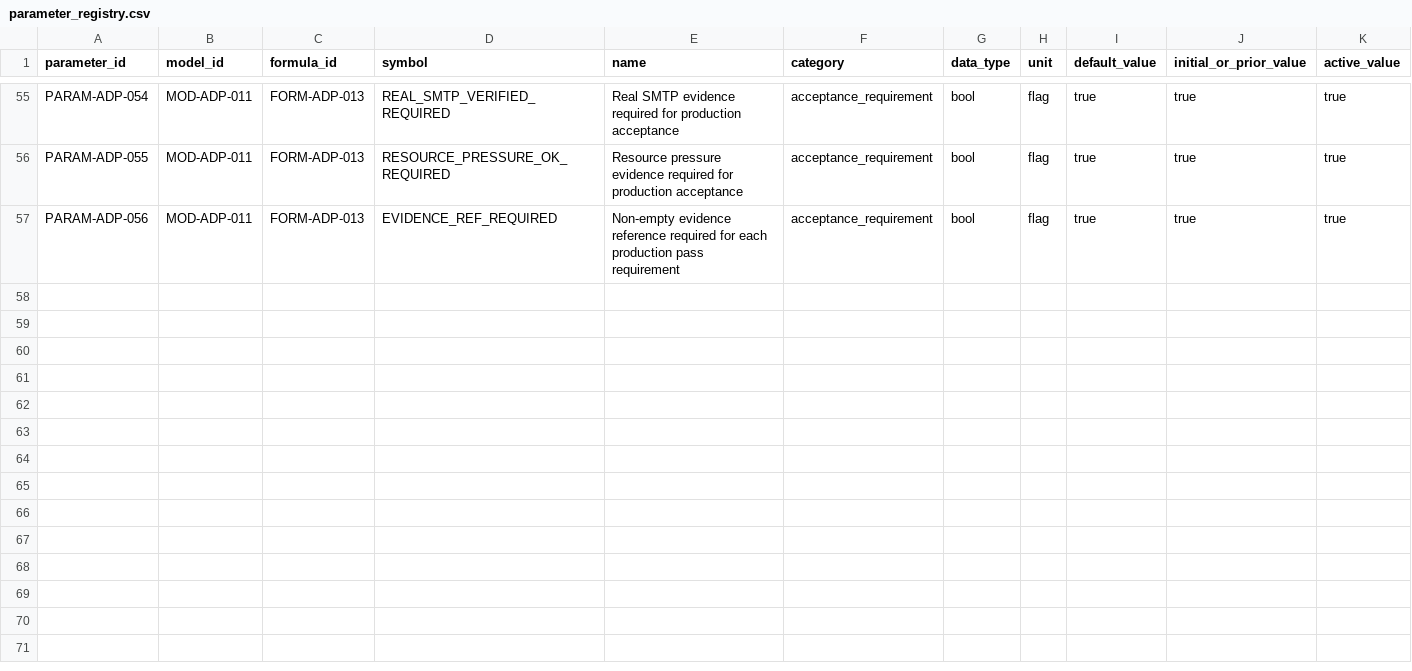
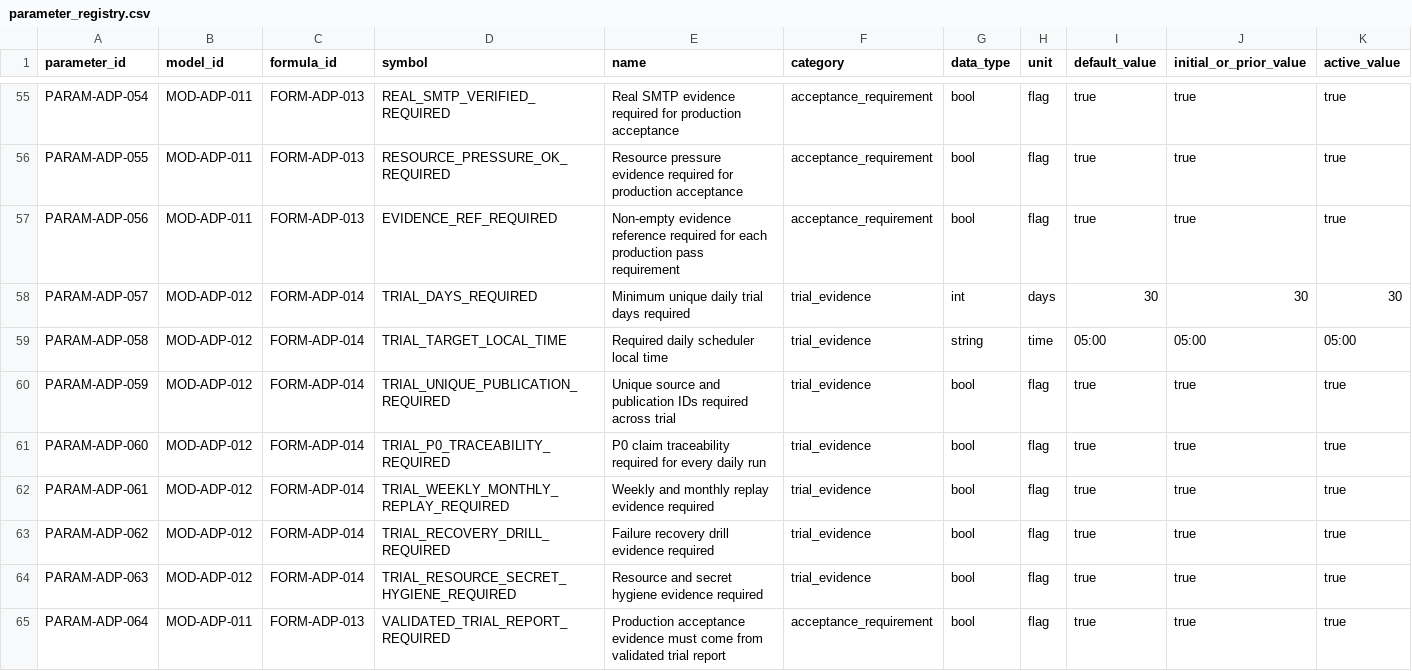
Before and after one commit to LinzeColin/MetaDatabase, a CSV file: arxiv-daily-push/docs/governance/parameter_registry.csv, drawn as a sheet; only a part is shown, gaps mark what is left out; rows hold the shown columns only; the diff names each change by its address in the sheet, - before the commit and + after, or states it on an @@ line.

Commit message:
Add arXiv Daily Push trial evidence validator

```diff
--- a/arxiv-daily-push/docs/governance/parameter_registry.csv
+++ b/arxiv-daily-push/docs/governance/parameter_registry.csv
+row 58: PARAM-ADP-057 | MOD-ADP-012 | FORM-ADP-014 | TRIAL_DAYS_REQUIRED | Minimum unique daily trial days required | trial_evidence | int | days | 30 | 30 | 30
+row 59: PARAM-ADP-058 | MOD-ADP-012 | FORM-ADP-014 | TRIAL_TARGET_LOCAL_TIME | Required daily scheduler local time | trial_evidence | string | time | 05:00 | 05:00 | 05:00
+row 60: PARAM-ADP-059 | MOD-ADP-012 | FORM-ADP-014 | TRIAL_UNIQUE_PUBLICATION_REQUIRED | Unique source and publication IDs required across trial | trial_evidence | bool | flag | true | true | true
+row 61: PARAM-ADP-060 | MOD-ADP-012 | FORM-ADP-014 | TRIAL_P0_TRACEABILITY_REQUIRED | P0 claim traceability required for every daily run | trial_evidence | bool | flag | true | true | true
+row 62: PARAM-ADP-061 | MOD-ADP-012 | FORM-ADP-014 | TRIAL_WEEKLY_MONTHLY_REPLAY_REQUIRED | Weekly and monthly replay evidence required | trial_evidence | bool | flag | true | true | true
+row 63: PARAM-ADP-062 | MOD-ADP-012 | FORM-ADP-014 | TRIAL_RECOVERY_DRILL_REQUIRED | Failure recovery drill evidence required | trial_evidence | bool | flag | true | true | true
+row 64: PARAM-ADP-063 | MOD-ADP-012 | FORM-ADP-014 | TRIAL_RESOURCE_SECRET_HYGIENE_REQUIRED | Resource and secret hygiene evidence required | trial_evidence | bool | flag | true | true | true
+row 65: PARAM-ADP-064 | MOD-ADP-011 | FORM-ADP-013 | VALIDATED_TRIAL_REPORT_REQUIRED | Production acceptance evidence must come from validated trial report | acceptance_requirement | bool | flag | true | true | true
```
Also changed, not shown: arxiv-daily-push/docs/governance/TRACEABILITY_MATRIX.csv, 22 other files.
